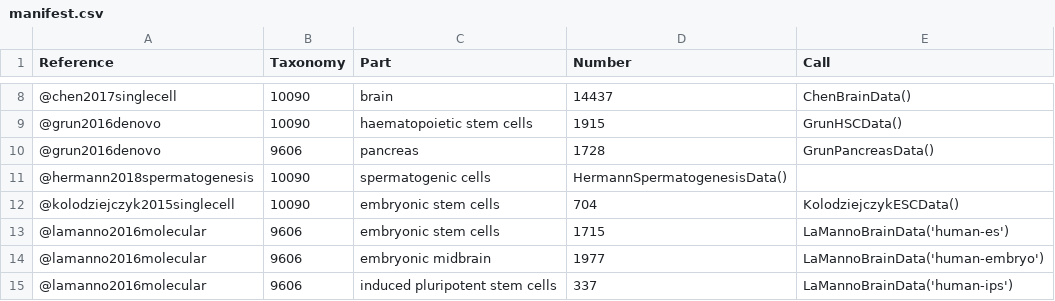
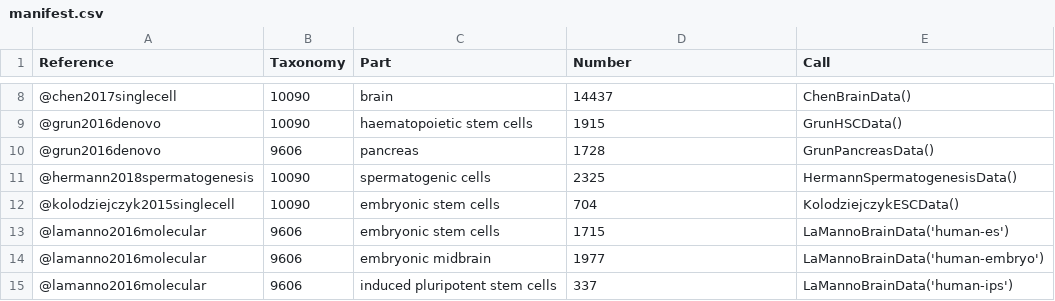
Before and after one commit to LTLA/scRNAseq, a CSV file: inst/extdata/manifest.csv, drawn as a sheet; only a part is shown, gaps mark what is left out.

Commit message:
Bugfix for the manifest.

```diff
--- a/inst/extdata/manifest.csv
+++ b/inst/extdata/manifest.csv
@@ -10,3 +10,3 @@ Reference,Taxonomy,Part,Number,Call
 @grun2016denovo,9606,pancreas,1728,GrunPancreasData()
-@hermann2018spermatogenesis,10090,spermatogenic cells,HermannSpermatogenesisData()
+@hermann2018spermatogenesis,10090,spermatogenic cells,2325,HermannSpermatogenesisData()
 @kolodziejczyk2015singlecell,10090,embryonic stem cells,704,KolodziejczykESCData()
```
